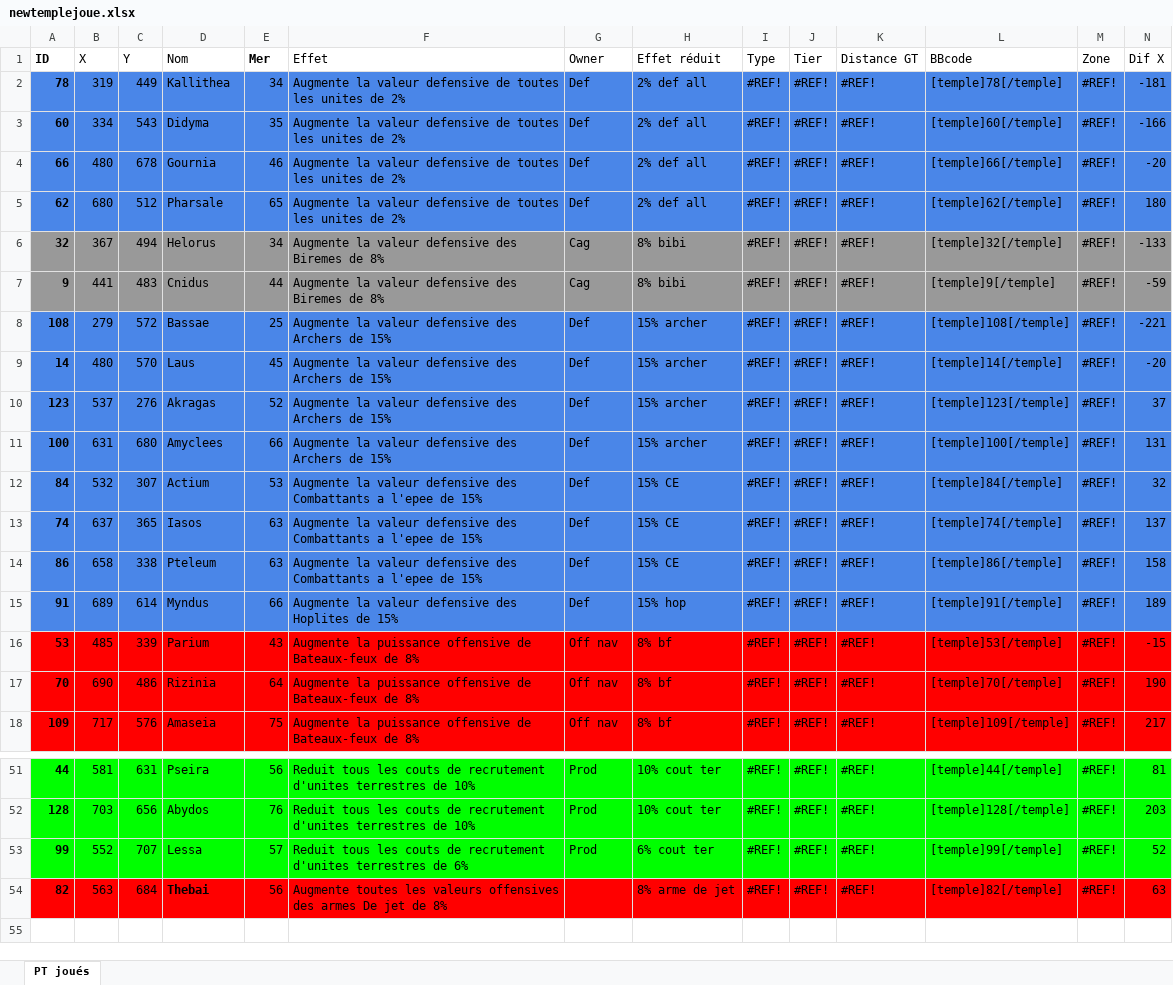
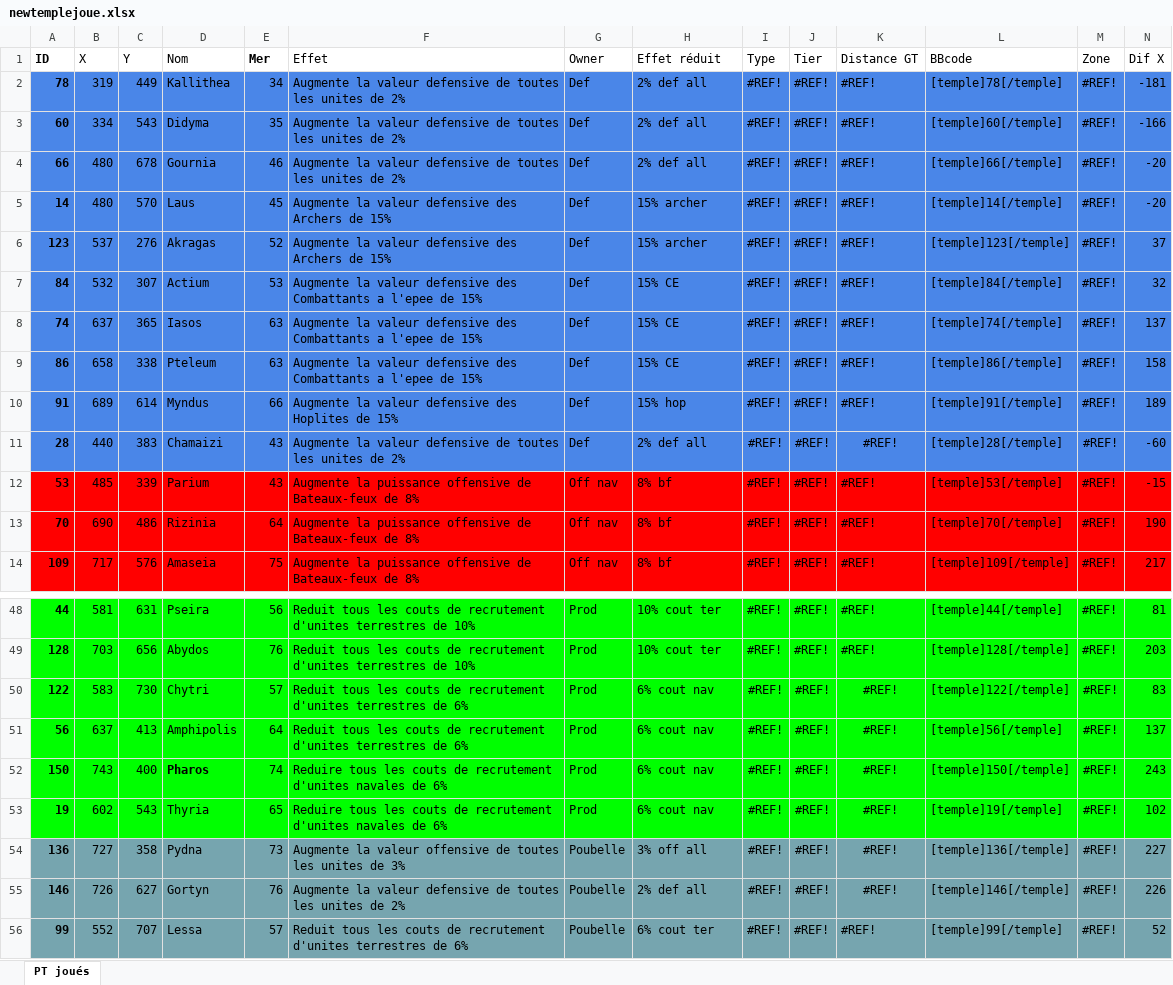
Before and after one commit to Som619/grepomap, an Excel workbook: newtemplejoue.xlsx, sheet PT joués, drawn as a sheet; only a part is shown, gaps mark what is left out; values as stored, in another font and other column widths than the file's, no borders; charts and pictures not drawn; removed rows and columns are numbered as before the commit, all else as after; rows hold the shown columns only; the diff covers the shown part only; the diff names each change by its address in the sheet, - before the commit and + after, or states it on an @@ line.

```diff
--- a/newtemplejoue.xlsx (sheet PT joués)
+++ b/newtemplejoue.xlsx (sheet PT joués)
-row 5: 62 | 680 | 512 | Pharsale | 65 | Augmente la valeur defensive de toutes les unites de 2% | Def | 2% def all | #REF! | #REF! | #REF! | [temple]62[/temple] | #REF! | 180
-row 6: 32 | 367 | 494 | Helorus | 34 | Augmente la valeur defensive des Biremes de 8% | Cag | 8% bibi | #REF! | #REF! | #REF! | [temple]32[/temple] | #REF! | -133
-row 7: 9 | 441 | 483 | Cnidus | 44 | Augmente la valeur defensive des Biremes de 8% | Cag | 8% bibi | #REF! | #REF! | #REF! | [temple]9[/temple] | #REF! | -59
-row 8: 108 | 279 | 572 | Bassae | 25 | Augmente la valeur defensive des Archers de 15% | Def | 15% archer | #REF! | #REF! | #REF! | [temple]108[/temple] | #REF! | -221
-row 11: 100 | 631 | 680 | Amyclees | 66 | Augmente la valeur defensive des Archers de 15% | Def | 15% archer | #REF! | #REF! | #REF! | [temple]100[/temple] | #REF! | 131
+row 11: 28 | 440 | 383 | Chamaizi | 43 | Augmente la valeur defensive de toutes les unites de 2% | Def | 2% def all | #REF! | #REF! | #REF! | [temple]28[/temple] | #REF! | -60
+row 50: 122 | 583 | 730 | Chytri | 57 | Reduit tous les couts de recrutement d'unites terrestres de 6% | Prod | 6% cout nav | #REF! | #REF! | #REF! | [temple]122[/temple] | #REF! | 83
+row 51: 56 | 637 | 413 | Amphipolis | 64 | Reduit tous les couts de recrutement d'unites terrestres de 6% | Prod | 6% cout nav | #REF! | #REF! | #REF! | [temple]56[/temple] | #REF! | 137
+row 52: 150 | 743 | 400 | Pharos | 74 | Reduire tous les couts de recrutement d'unites navales de 6% | Prod | 6% cout nav | #REF! | #REF! | #REF! | [temple]150[/temple] | #REF! | 243
+row 53: 19 | 602 | 543 | Thyria | 65 | Reduire tous les couts de recrutement d'unites navales de 6% | Prod | 6% cout nav | #REF! | #REF! | #REF! | [temple]19[/temple] | #REF! | 102
+row 54: 136 | 727 | 358 | Pydna | 73 | Augmente la valeur offensive de toutes les unites de 3% | Poubelle | 3% off all | #REF! | #REF! | #REF! | [temple]136[/temple] | #REF! | 227
+row 55: 146 | 726 | 627 | Gortyn | 76 | Augmente la valeur defensive de toutes les unites de 2% | Poubelle | 2% def all | #REF! | #REF! | #REF! | [temple]146[/temple] | #REF! | 226
-A56:N56 fill: #00FF00
+A56:N56 fill: #76A5AF
-G56 (Owner): Prod
+G56 (Owner): Poubelle
-row 54: 82 | 563 | 684 | Thebai | 56 | Augmente toutes les valeurs offensives des armes De jet de 8% |  | 8% arme de jet | #REF! | #REF! | #REF! | [temple]82[/temple] | #REF! | 63
```
Also changed, not shown: 8 added rows, 7 removed rows, 3 moved rows, 2 edited cells and cell formats elsewhere in this sheet, formulas that keep their value, 3 other files.
